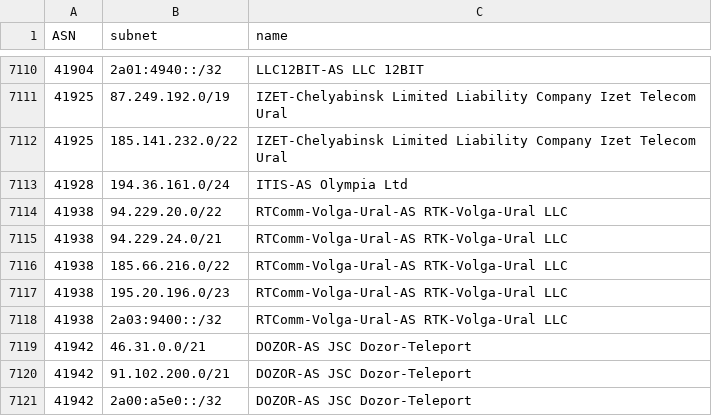
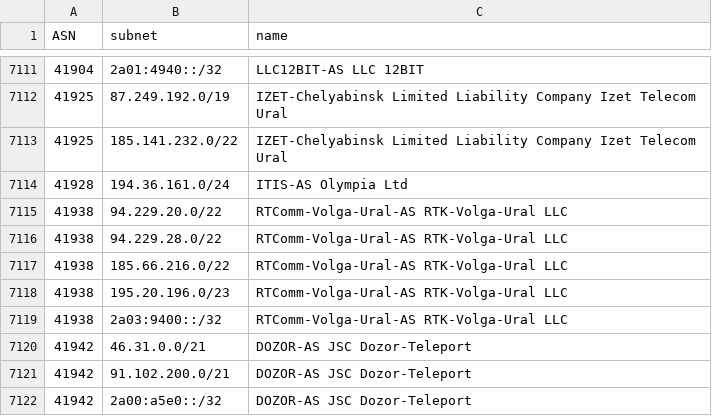
Before and after one commit to esergion/subnets-fetcher, a CSV file: countries/ru/subnets.csv, drawn as a sheet; only a part is shown, gaps mark what is left out; the diff covers the shown part only.

```diff
--- a/countries/ru/subnets.csv
+++ b/countries/ru/subnets.csv
@@ -7114,3 +7115,3 @@ ASN,subnet,name
 41938,94.229.20.0/22,RTComm-Volga-Ural-AS RTK-Volga-Ural LLC
-41938,94.229.24.0/21,RTComm-Volga-Ural-AS RTK-Volga-Ural LLC
+41938,94.229.28.0/22,RTComm-Volga-Ural-AS RTK-Volga-Ural LLC
 41938,185.66.216.0/22,RTComm-Volga-Ural-AS RTK-Volga-Ural LLC
```
Also changed, not shown: 4 added rows and 1 removed row elsewhere in this file, 1 other file.
